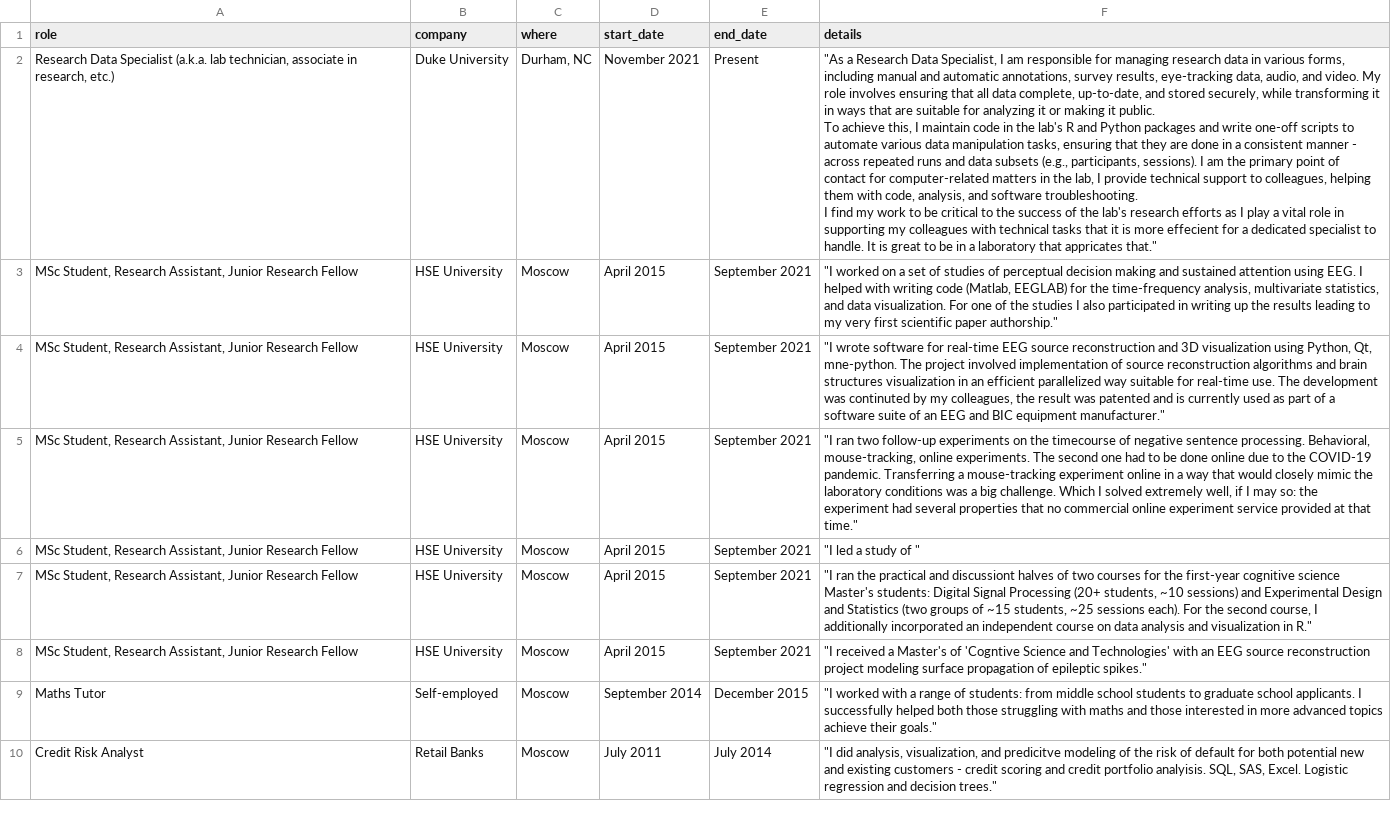
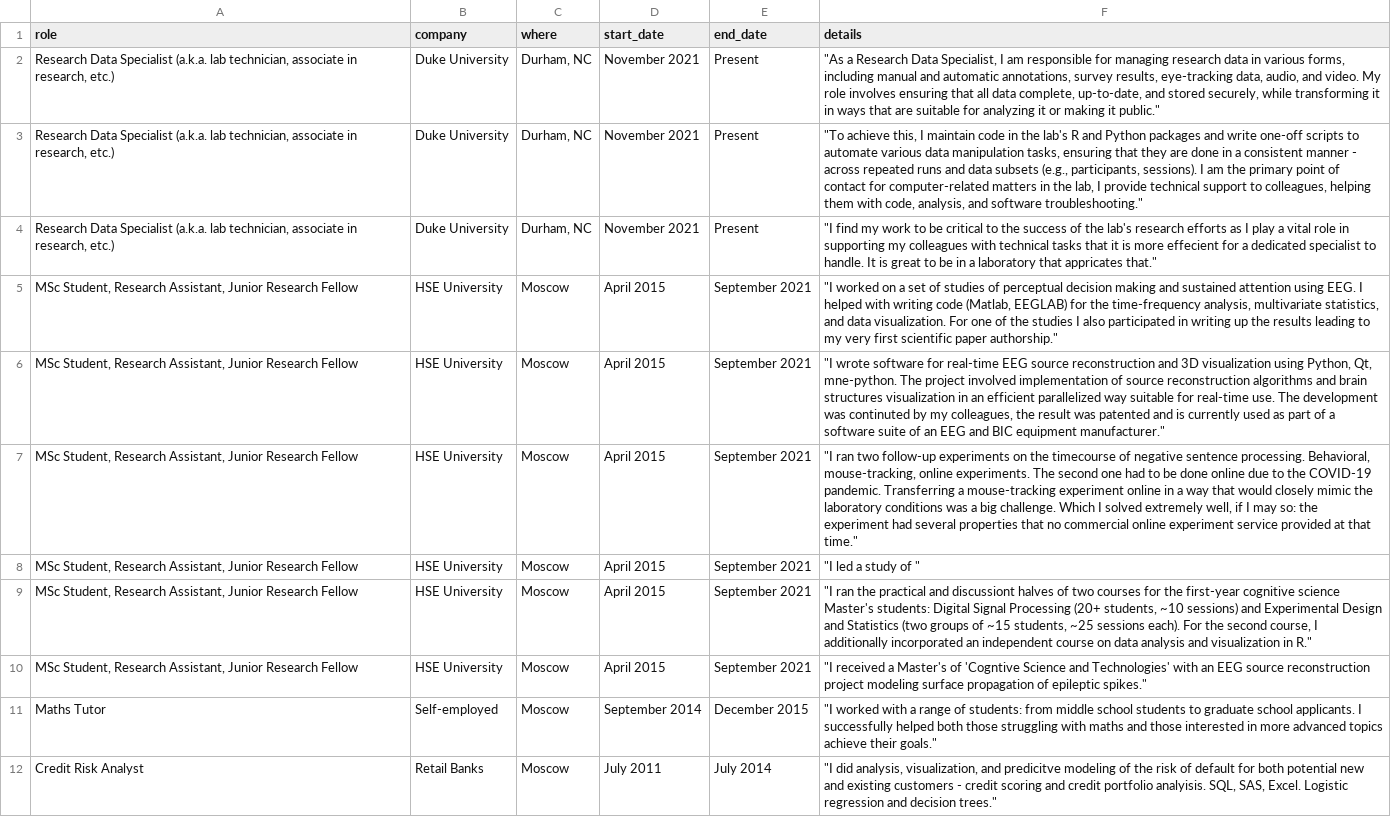
Before and after one commit to kalenkovich/cv, a CSV file: data/experience.csv, drawn as a sheet.

Commit message:
spit current experience into items

```diff
--- a/data/experience.csv
+++ b/data/experience.csv
@@ -1,5 +1,5 @@
 role," company"," where",start_date,end_date,details
-"Research Data Specialist (a.k.a. lab technician, associate in research, etc.)",Duke University,"Durham, NC",November 2021,Present,"""As a Research Data Specialist, I am responsible for managing research data in various forms, including manual and automatic annotations, survey results, eye-tracking data, audio, and video. My role involves ensuring that all data  complete, up-to-date, and stored securely, while transforming it in ways that are suitable for analyzing it or making it public.
-To achieve this, I maintain code in the lab's R and Python packages and write one-off scripts to automate various data manipulation tasks, ensuring that they are done in a consistent manner - across repeated runs and data subsets (e.g., participants, sessions). I am the primary point of contact for computer-related matters in the lab, I provide technical support to colleagues, helping them with code, analysis, and software troubleshooting.
-I find my work to be critical to the success of the lab's research efforts as I play a vital role in supporting my colleagues with technical tasks that it is more effecient for a dedicated specialist to handle. It is great to be in a laboratory that appricates that."""
+"Research Data Specialist (a.k.a. lab technician, associate in research, etc.)",Duke University,"Durham, NC",November 2021,Present,"""As a Research Data Specialist, I am responsible for managing research data in various forms, including manual and automatic annotations, survey results, eye-tracking data, audio, and video. My role involves ensuring that all data  complete, up-to-date, and stored securely, while transforming it in ways that are suitable for analyzing it or making it public."""
+"Research Data Specialist (a.k.a. lab technician, associate in research, etc.)",Duke University,"Durham, NC",November 2021,Present,"""To achieve this, I maintain code in the lab's R and Python packages and write one-off scripts to automate various data manipulation tasks, ensuring that they are done in a consistent manner - across repeated runs and data subsets (e.g., participants, sessions). I am the primary point of contact for computer-related matters in the lab, I provide technical support to colleagues, helping them with code, analysis, and software troubleshooting."""
+"Research Data Specialist (a.k.a. lab technician, associate in research, etc.)",Duke University,"Durham, NC",November 2021,Present,"""I find my work to be critical to the success of the lab's research efforts as I play a vital role in supporting my colleagues with technical tasks that it is more effecient for a dedicated specialist to handle. It is great to be in a laboratory that appricates that."""
 "MSc Student, Research Assistant, Junior Research Fellow"," HSE University"," Moscow"," April 2015",September 2021," ""I worked on a set of studies of perceptual decision making and sustained attention using EEG. I helped with writing code (Matlab, EEGLAB) for the time-frequency analysis, multivariate statistics, and data visualization. For one of the studies I also participated in writing up the results leading to my very first scientific paper authorship."""
```
